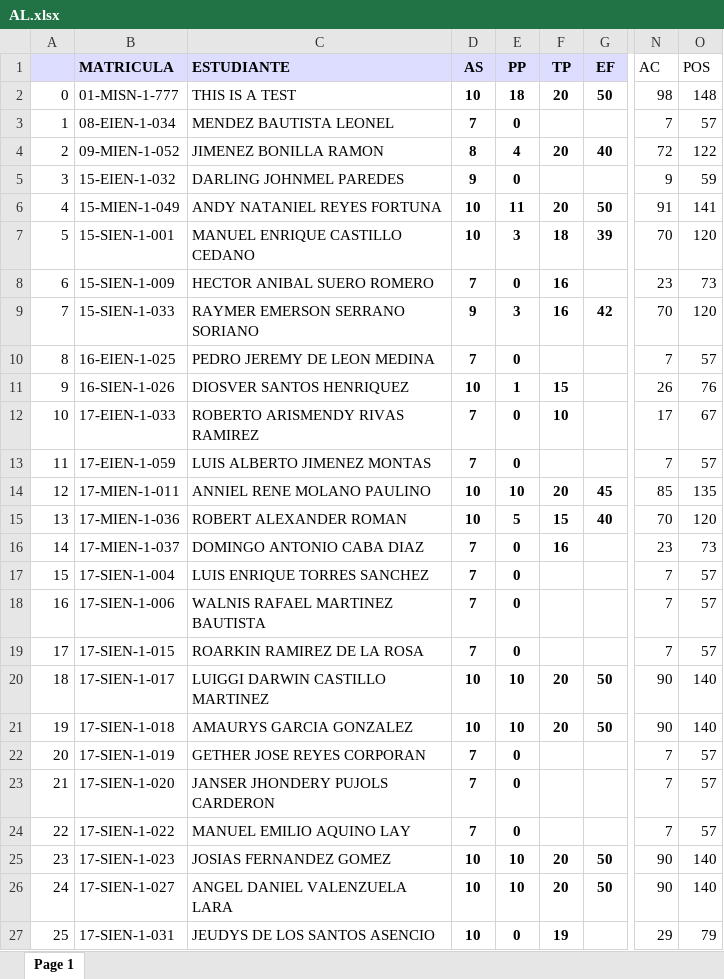
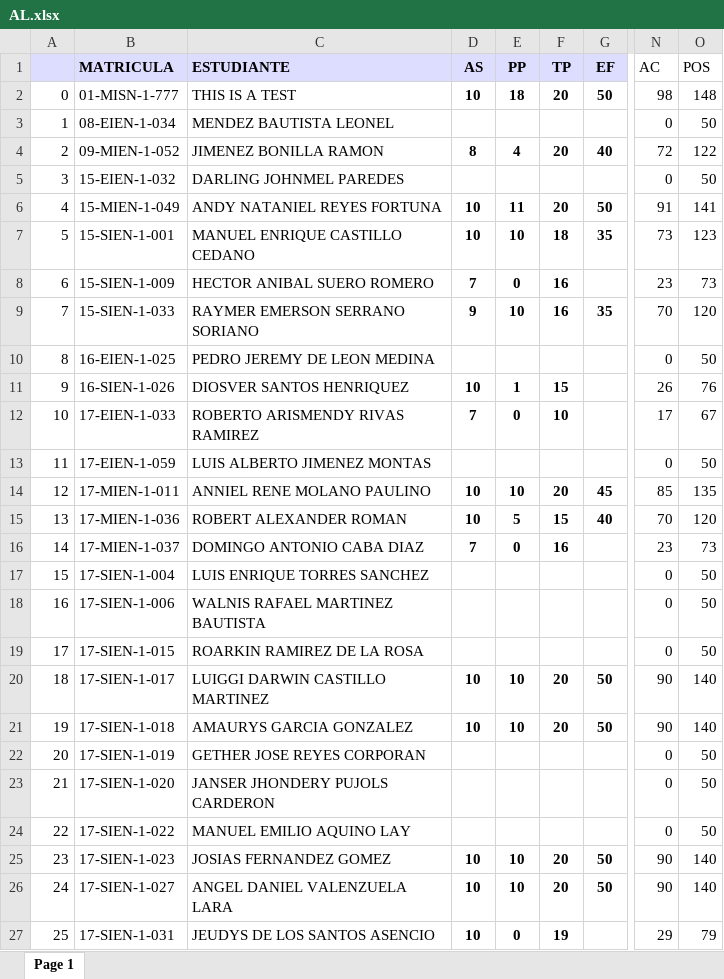
Before and after one commit to sgermosen/DocumentosUniversitarios, an Excel workbook: OYM/_DocumentosComunes/AL.xlsx, sheet Page 1, drawn as a sheet; only a part is shown, gaps mark what is left out; values as stored, in another font and other column widths than the file's, no borders; the diff covers the shown part only; the diff names each change by its address in the sheet, - before the commit and + after, or states it on an @@ line.

```diff
--- a/OYM/_DocumentosComunes/AL.xlsx (sheet Page 1)
+++ b/OYM/_DocumentosComunes/AL.xlsx (sheet Page 1)
-D3 (AS): 7
+D3 (AS): (empty)
-E3 (PP): 0
+E3 (PP): (empty)
-N3 (AC): 7
+N3 (AC): 0
-O3 (POS): 57
+O3 (POS): 50
-D5 (AS): 9
+D5 (AS): (empty)
-E5 (PP): 0
+E5 (PP): (empty)
-N5 (AC): 9
+N5 (AC): 0
-O5 (POS): 59
+O5 (POS): 50
-E7 (PP): 3
+E7 (PP): 10
-G7 (EF): 39
+G7 (EF): 35
-N7 (AC): 70
+N7 (AC): 73
-O7 (POS): 120
+O7 (POS): 123
-E9 (PP): 3
+E9 (PP): 10
-G9 (EF): 42
+G9 (EF): 35
-D10 (AS): 7
+D10 (AS): (empty)
-E10 (PP): 0
+E10 (PP): (empty)
-N10 (AC): 7
+N10 (AC): 0
-O10 (POS): 57
+O10 (POS): 50
-D13 (AS): 7
+D13 (AS): (empty)
-E13 (PP): 0
+E13 (PP): (empty)
-N13 (AC): 7
+N13 (AC): 0
-O13 (POS): 57
+O13 (POS): 50
-D17:D19 (AS): 7
+D17:D19 (AS): (empty)
-E17:E19 (PP): 0
+E17:E19 (PP): (empty)
-N17:N19 (AC): 7
+N17:N19 (AC): 0
-O17:O19 (POS): 57
+O17:O19 (POS): 50
-D22:D24 (AS): 7
+D22:D24 (AS): (empty)
-E22:E24 (PP): 0
+E22:E24 (PP): (empty)
-N22:N24 (AC): 7
+N22:N24 (AC): 0
-O22:O24 (POS): 57
+O22:O24 (POS): 50
```
Also changed, not shown: 8 edited cells elsewhere in this sheet, formulas that keep their value, OYM/_DocumentosComunes/AS.xlsx, OYM/_DocumentosComunes/BD.xlsx, 1 other file.
